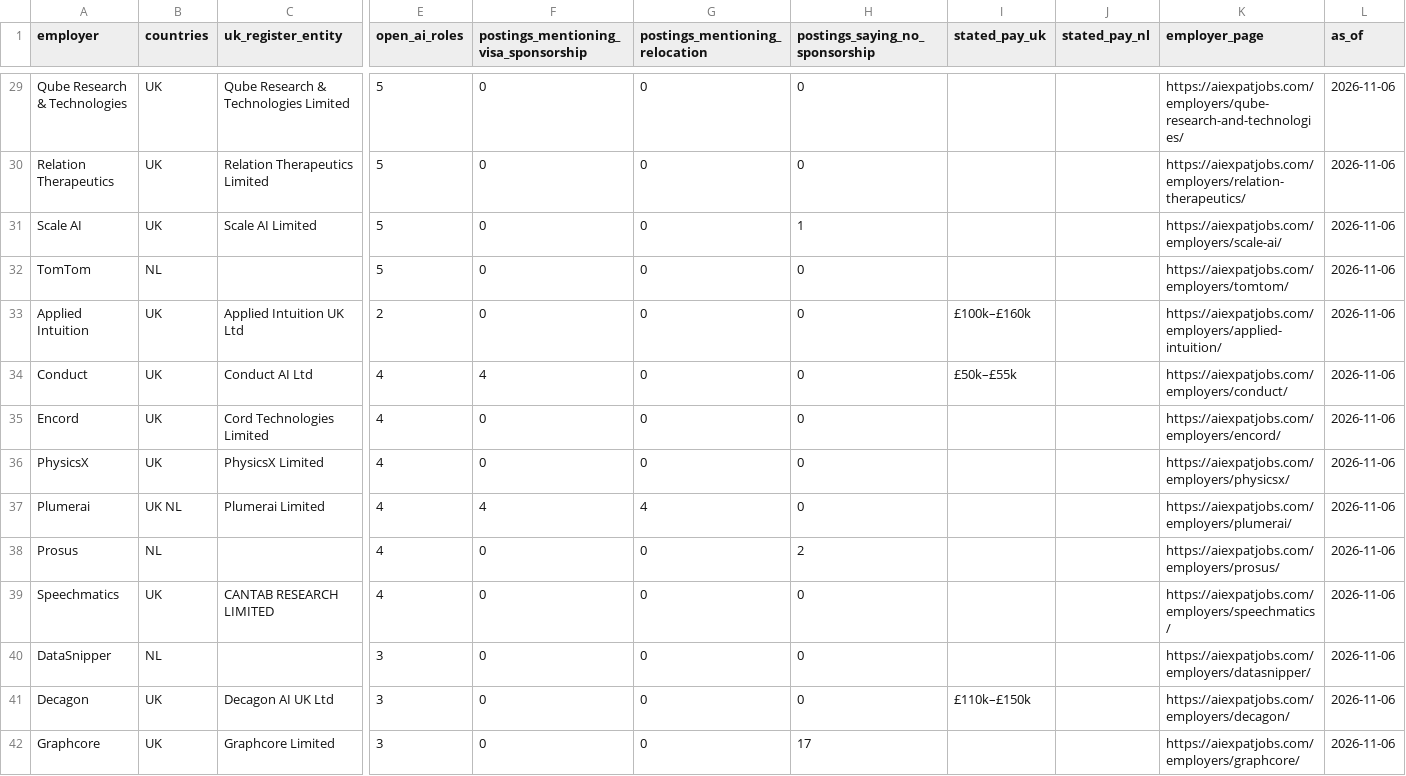
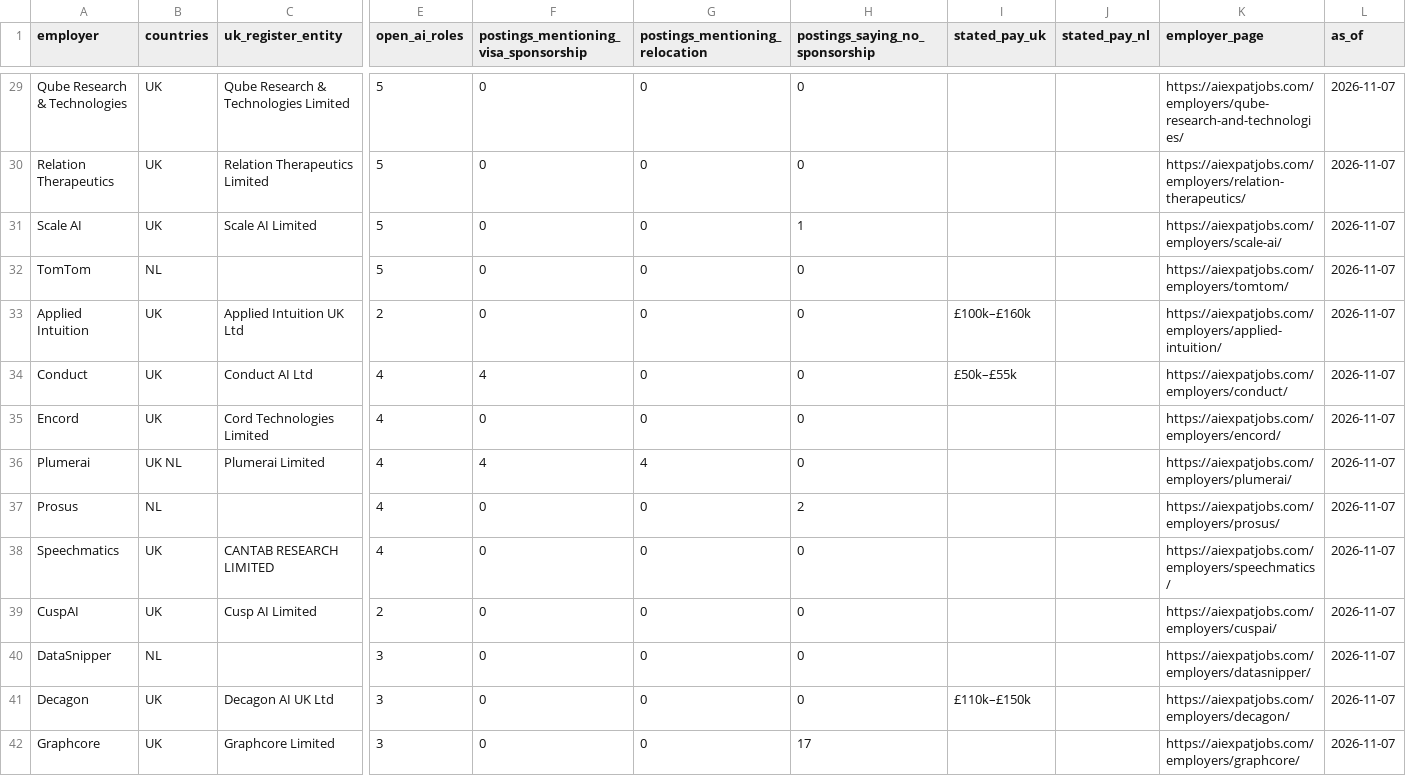
Before and after one commit to bprathamesh20/ai-jobs-uk-netherlands-visa-sponsors, a CSV file: employers.csv, drawn as a sheet; only a part is shown, gaps mark what is left out; removed rows and columns are numbered as before the commit, all else as after; rows hold the shown columns only; the diff covers the shown part only; the diff names each change by its address in the sheet, - before the commit and + after, or states it on an @@ line.

```diff
--- a/employers.csv
+++ b/employers.csv
-L29:L35 (as_of): 2026-11-06
+L29:L35 (as_of): 2026-11-07
-row 36: PhysicsX | UK | PhysicsX Limited | 4 | 0 | 0 | 0 |  |  | https://aiexpatjobs.com/employers/physicsx/ | 2026-11-06
-L36:L38 (as_of): 2026-11-06
+L36:L38 (as_of): 2026-11-07
+row 39: CuspAI | UK | Cusp AI Limited | 2 | 0 | 0 | 0 |  |  | https://aiexpatjobs.com/employers/cuspai/ | 2026-11-07
-L40:L42 (as_of): 2026-11-06
+L40:L42 (as_of): 2026-11-07
```
Also changed, not shown: 3 added rows, 3 removed rows and 82 edited cells elsewhere in this file, jobs.csv, 1 other file.
